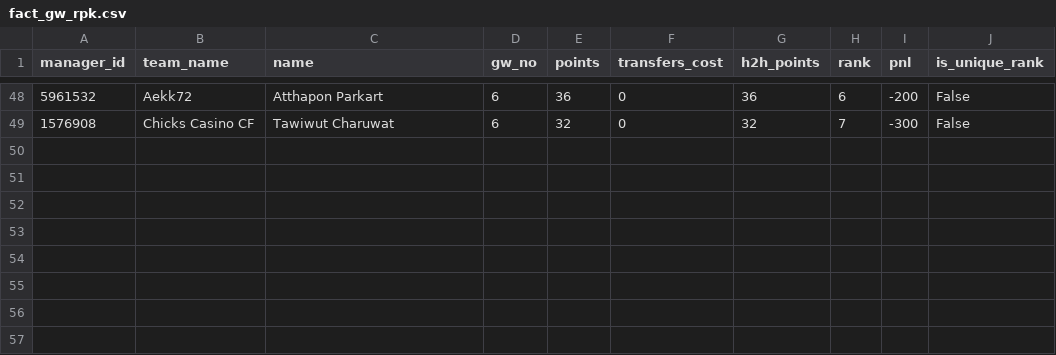
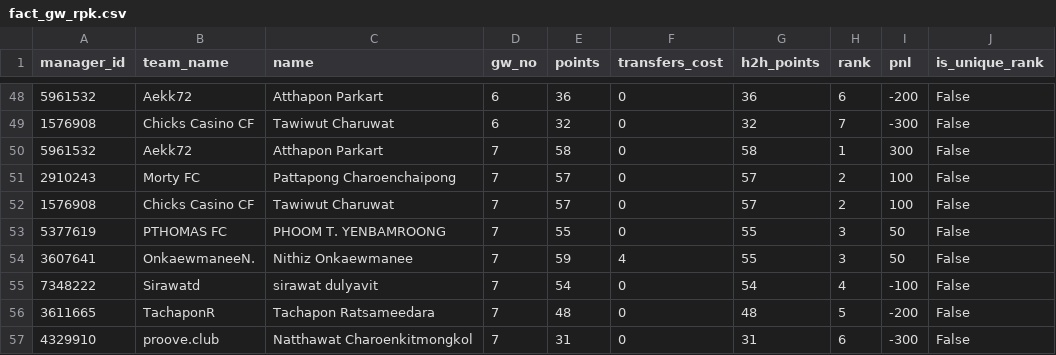
Before and after one commit to tawiwut-cha/fpl-analytics, a CSV file: data/2024-2025/fact_gw_rpk.csv, drawn as a sheet; only a part is shown, gaps mark what is left out; the diff names each change by its address in the sheet, - before the commit and + after, or states it on an @@ line.

```diff
--- a/data/2024-2025/fact_gw_rpk.csv
+++ b/data/2024-2025/fact_gw_rpk.csv
+row 50: 5961532 | Aekk72 | Atthapon Parkart | 7 | 58 | 0 | 58 | 1 | 300 | False
+row 51: 2910243 | Morty FC | Pattapong Charoenchaipong | 7 | 57 | 0 | 57 | 2 | 100 | False
+row 52: 1576908 | Chicks Casino CF | Tawiwut Charuwat | 7 | 57 | 0 | 57 | 2 | 100 | False
+row 53: 5377619 | PTHOMAS FC | PHOOM T. YENBAMROONG | 7 | 55 | 0 | 55 | 3 | 50 | False
+row 54: 3607641 | OnkaewmaneeN. | Nithiz Onkaewmanee | 7 | 59 | 4 | 55 | 3 | 50 | False
+row 55: 7348222 | Sirawatd | sirawat dulyavit | 7 | 54 | 0 | 54 | 4 | -100 | False
+row 56: 3611665 | TachaponR | Tachapon Ratsameedara | 7 | 48 | 0 | 48 | 5 | -200 | False
+row 57: 4329910 | proove.club | Natthawat Charoenkitmongkol | 7 | 31 | 0 | 31 | 6 | -300 | False
```
Also changed, not shown: data/2024-2025/fact_gw_ifc.csv, data/2024-2025/fact_gw_rbsc.csv.
